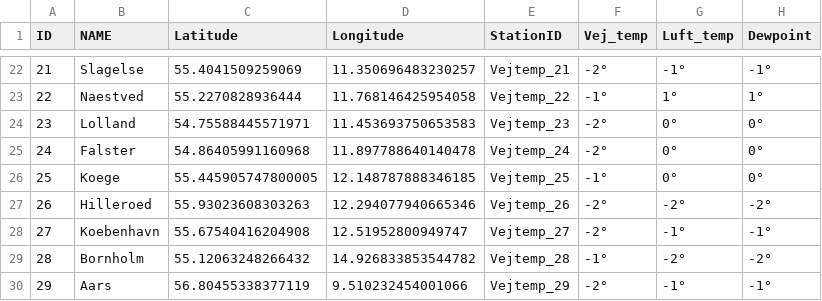
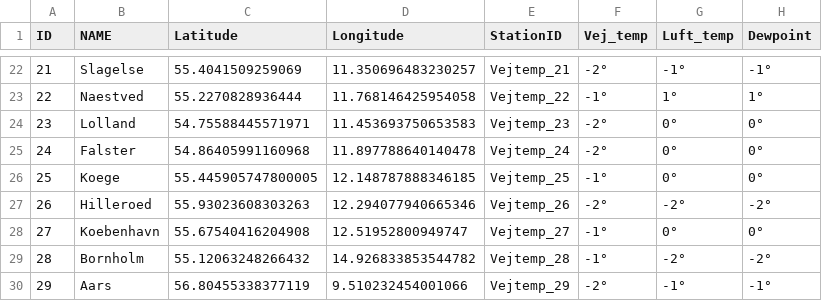
Before and after one commit to laehtv2/vejtemperatur, a CSV file: vejtemp_udvalgte.csv, drawn as a sheet; only a part is shown, gaps mark what is left out.

```diff
--- a/vejtemp_udvalgte.csv
+++ b/vejtemp_udvalgte.csv
@@ -27,3 +27,3 @@ ID,NAME,Latitude,Longitude,StationID,Vej_temp,Luft_temp,Dewpoint
 26,Hilleroed,55.93023608303263,12.294077940665346,Vejtemp_26,-2°,-2°,-2°
-27,Koebenhavn,55.67540416204908,12.51952800949747,Vejtemp_27,-2°,-1°,-1°
+27,Koebenhavn,55.67540416204908,12.51952800949747,Vejtemp_27,-1°,0°,0°
 28,Bornholm,55.12063248266432,14.926833853544782,Vejtemp_28,-1°,-2°,-2°
```
Also changed, not shown: vej_temp_1.csv, vej_temp_2.csv.
